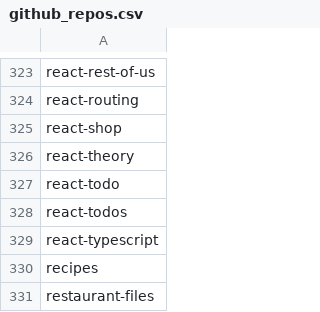
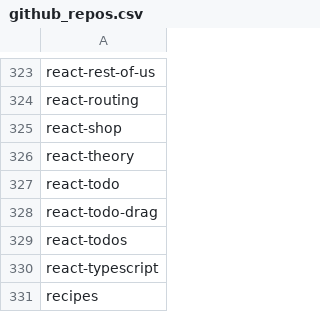
Before and after one commit to seriiserii825/py-bitbucket, a CSV file: github_repos.csv, drawn as a sheet; only a part is shown, gaps mark what is left out; the shorter side is filled out with more unchanged rows; the diff names each change by its address in the sheet, - before the commit and + after, or states it on an @@ line.

Commit message:
feat: react-drag repo

```diff
--- a/github_repos.csv
+++ b/github_repos.csv
+row 328: react-todo-drag
```
Also changed, not shown: 3 other files.
